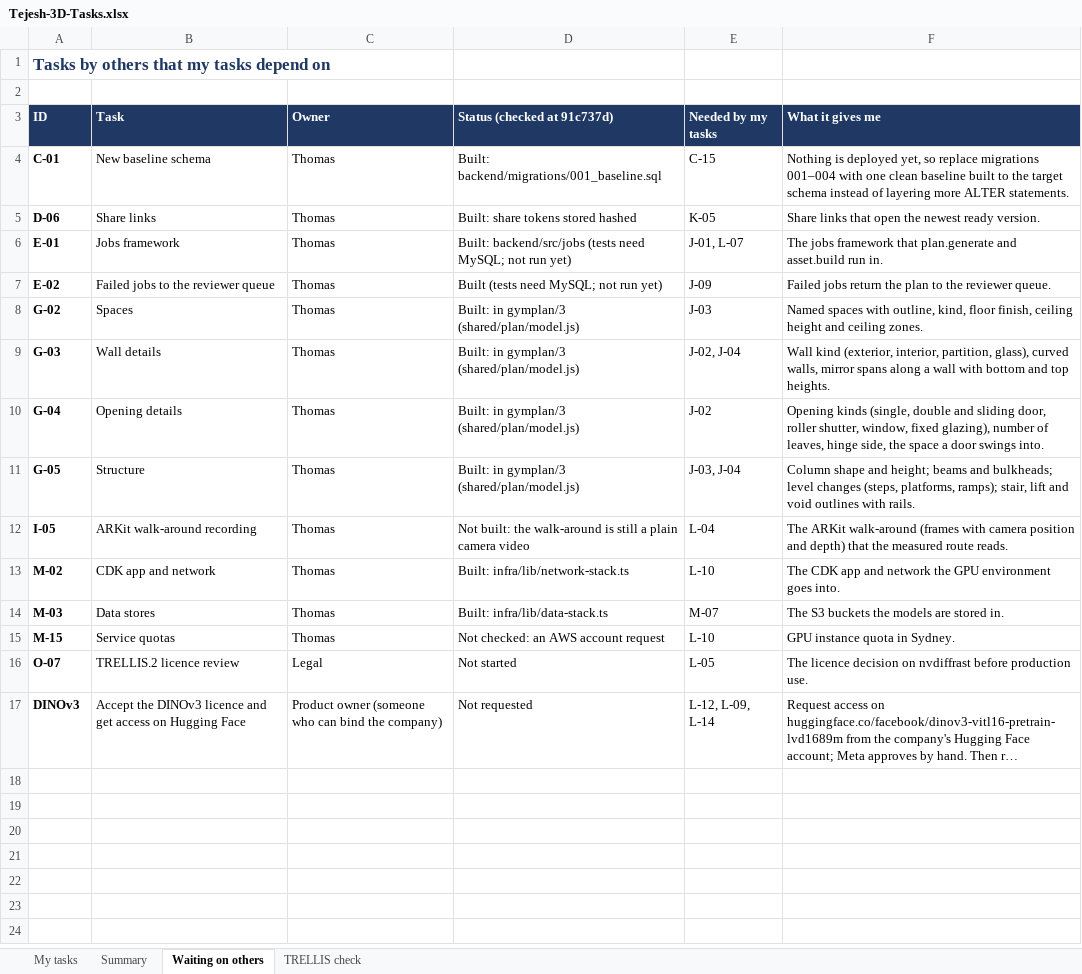
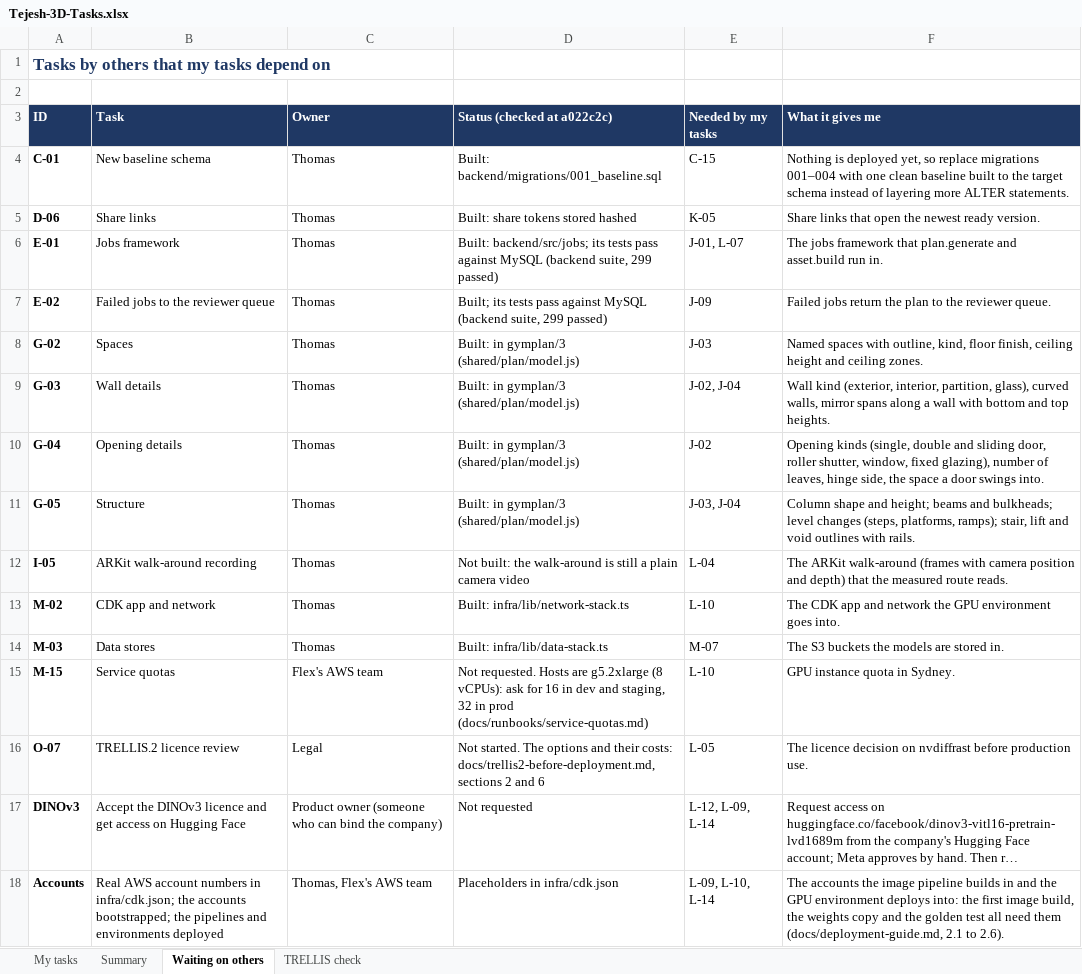
Before and after one commit to tomlee6/Gym_plan, an Excel workbook: docs/Tejesh-3D-Tasks.xlsx, sheet Waiting on others, drawn as a sheet; long unchanged cells end in …; values as stored, in another font and other column widths than the file's, no borders; the diff names each change by its address in the sheet, - before the commit and + after, or states it on an @@ line.

```diff
--- a/docs/Tejesh-3D-Tasks.xlsx (sheet Waiting on others)
+++ b/docs/Tejesh-3D-Tasks.xlsx (sheet Waiting on others)
-D3: Status (checked at 91c737d)
+D3: Status (checked at a022c2c)
-D6 (Status (checked at a022c2c)): Built: backend/src/jobs (tests need MySQL; not run yet)
+D6 (Status (checked at a022c2c)): Built: backend/src/jobs; its tests pass against MySQL (backend suite, 299 passed)
-D7 (Status (checked at a022c2c)): Built (tests need MySQL; not run yet)
+D7 (Status (checked at a022c2c)): Built; its tests pass against MySQL (backend suite, 299 passed)
-C15 (Owner): Thomas
+C15 (Owner): Flex's AWS team
-D15 (Status (checked at a022c2c)): Not checked: an AWS account request
+D15 (Status (checked at a022c2c)): Not requested. Hosts are g5.2xlarge (8 vCPUs): ask for 16 in dev and staging, 32 in prod (docs/runbooks/service-quotas.md)
-D16 (Status (checked at a022c2c)): Not started
+D16 (Status (checked at a022c2c)): Not started. The options and their costs: docs/trellis2-before-deployment.md, sections 2 and 6
+row 18: Accounts | Real AWS account numbers in infra/cdk.json; the accounts bootstrapped; the pipelines and environments deployed | Thomas, Flex's AWS team | Placeholders in infra/cdk.json | L-09, L-10, L-14 | The accounts the image pipeline builds in and the GPU environment deploys into: the first image build, the weights copy and the golden test all need them (docs/deployment-guide.md, 2.1 to 2.6).
```
Also changed, not shown: sheet My tasks.
